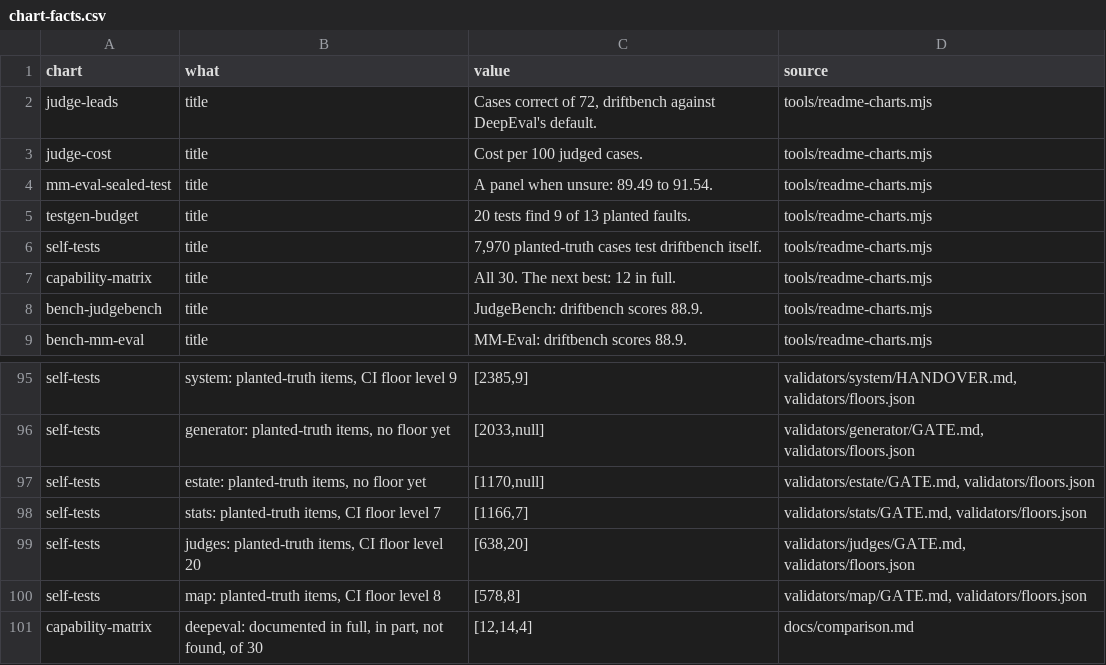
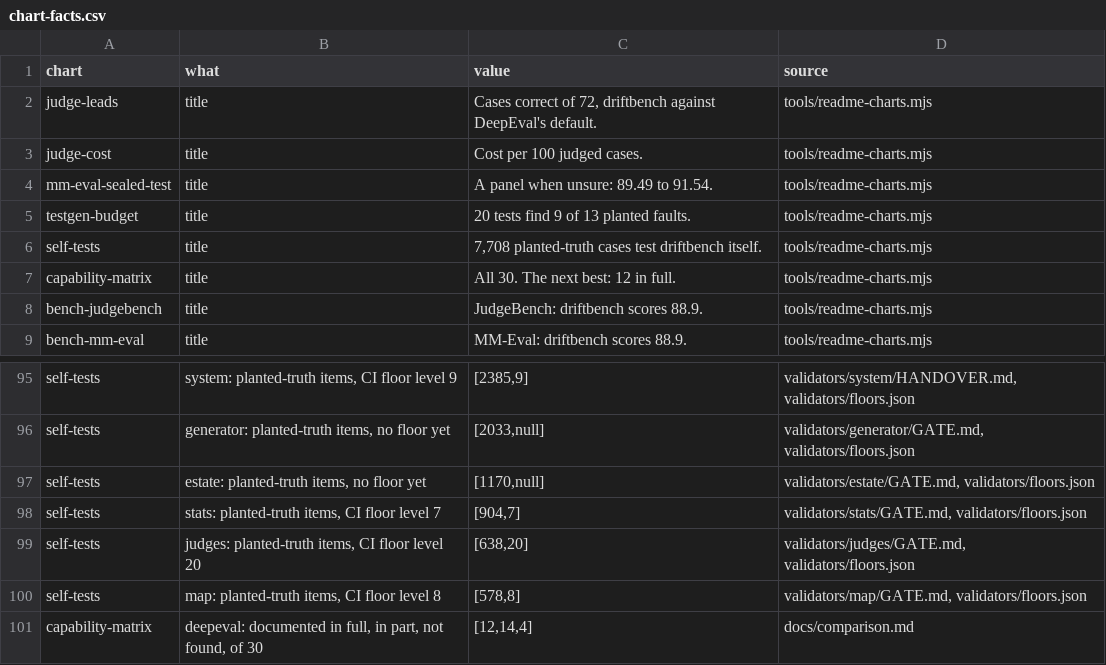
Before and after one commit to NexusGPT/driftbench, a CSV file: docs/assets/data/chart-facts.csv, drawn as a sheet; only a part is shown, gaps mark what is left out.

```diff
--- a/docs/assets/data/chart-facts.csv
+++ b/docs/assets/data/chart-facts.csv
@@ -5,3 +5,3 @@
 "testgen-budget","title","20 tests find 9 of 13 planted faults.","tools/readme-charts.mjs"
-"self-tests","title","7,970 planted-truth cases test driftbench itself.","tools/readme-charts.mjs"
+"self-tests","title","7,708 planted-truth cases test driftbench itself.","tools/readme-charts.mjs"
 "capability-matrix","title","All 30. The next best: 12 in full.","tools/readme-charts.mjs"
@@ -97,3 +97,3 @@
 "self-tests","estate: planted-truth items, no floor yet","[1170,null]","validators/estate/GATE.md, validators/floors.json"
-"self-tests","stats: planted-truth items, CI floor level 7","[1166,7]","validators/stats/GATE.md, validators/floors.json"
+"self-tests","stats: planted-truth items, CI floor level 7","[904,7]","validators/stats/GATE.md, validators/floors.json"
 "self-tests","judges: planted-truth items, CI floor level 20","[638,20]","validators/judges/GATE.md, validators/floors.json"
```
Also changed, not shown: 2 other files.
